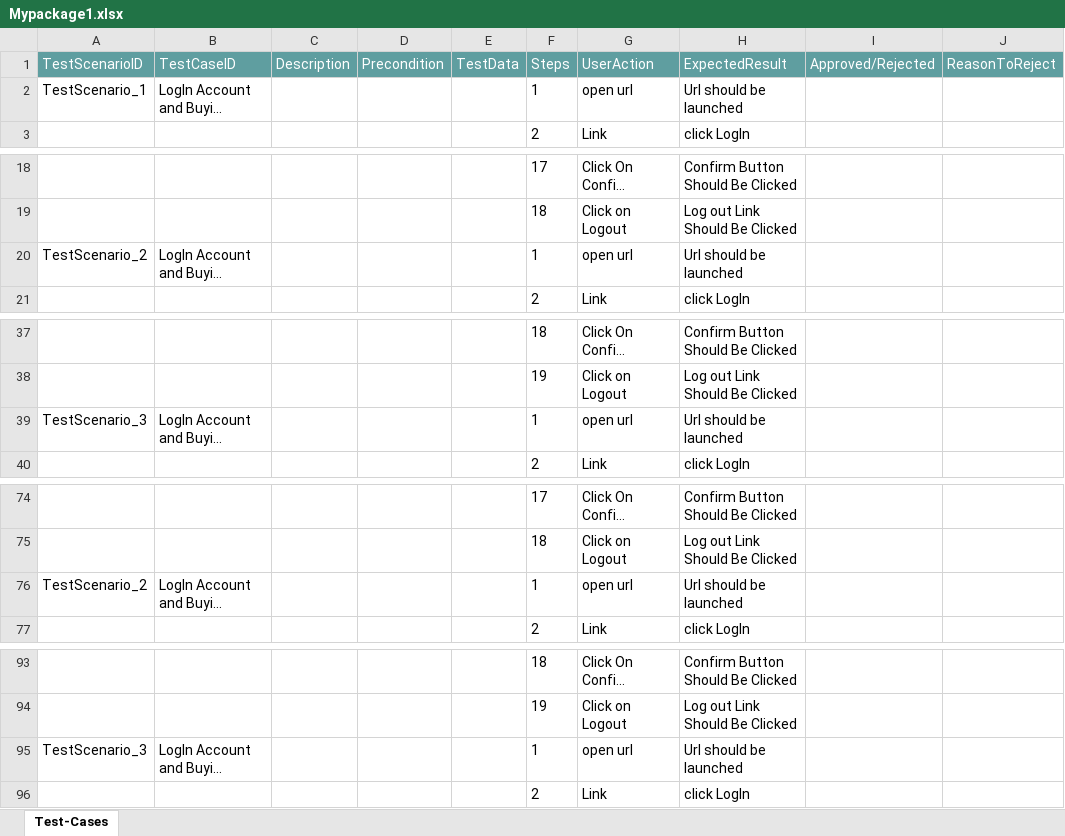
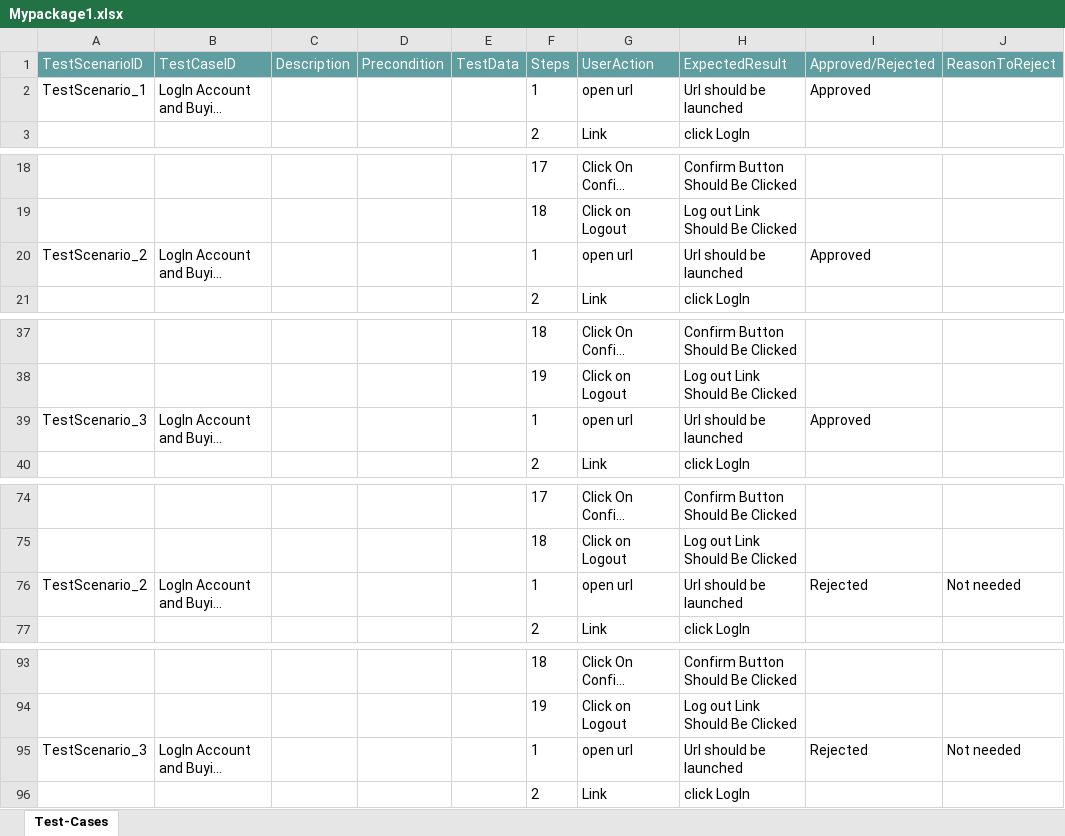
Before and after one commit to ShaikMohamedIrfan/SnapDummyDashboard, an Excel workbook: Mypackage1.xlsx, sheet Test-Cases, drawn as a sheet; only a part is shown, gaps mark what is left out; long unchanged cells end in …; values as stored, in another font and other column widths than the file's, no borders; table styles not drawn; the diff covers the shown part only; the diff names each change by its address in the sheet, - before the commit and + after, or states it on an @@ line.

Commit message:
Add files via upload

```diff
--- a/Mypackage1.xlsx (sheet Test-Cases)
+++ b/Mypackage1.xlsx (sheet Test-Cases)
-I2 (Approved/Rejected): (empty)
+I2 (Approved/Rejected): Approved
-I20 (Approved/Rejected): (empty)
+I20 (Approved/Rejected): Approved
-I39 (Approved/Rejected): (empty)
+I39 (Approved/Rejected): Approved
-I76 (Approved/Rejected): (empty)
+I76 (Approved/Rejected): Rejected
-J76 (ReasonToReject): (empty)
+J76 (ReasonToReject): Not needed
-I95 (Approved/Rejected): (empty)
+I95 (Approved/Rejected): Rejected
-J95 (ReasonToReject): (empty)
+J95 (ReasonToReject): Not needed
```
Also changed, not shown: 1 edited cell elsewhere in this sheet.
